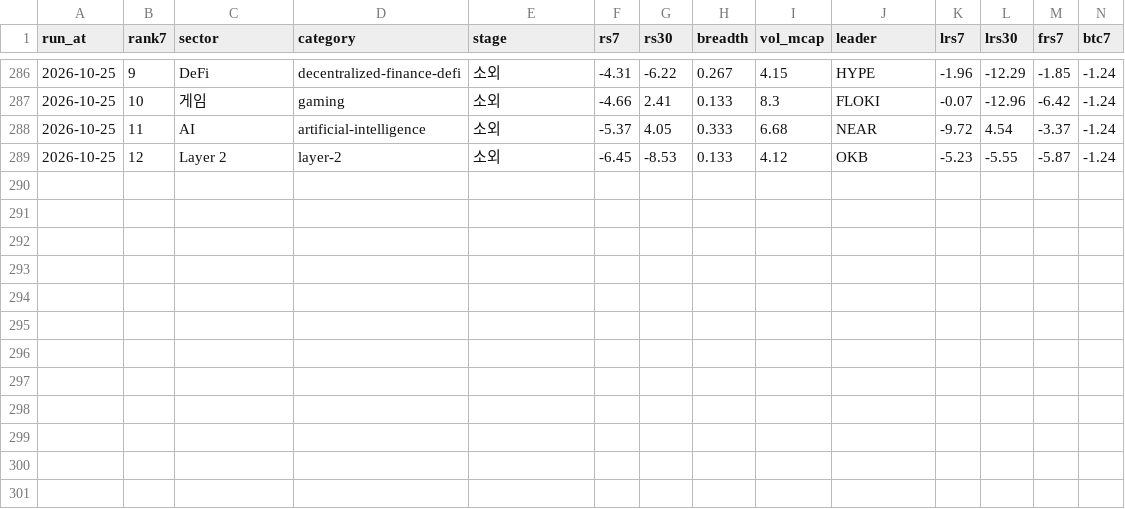
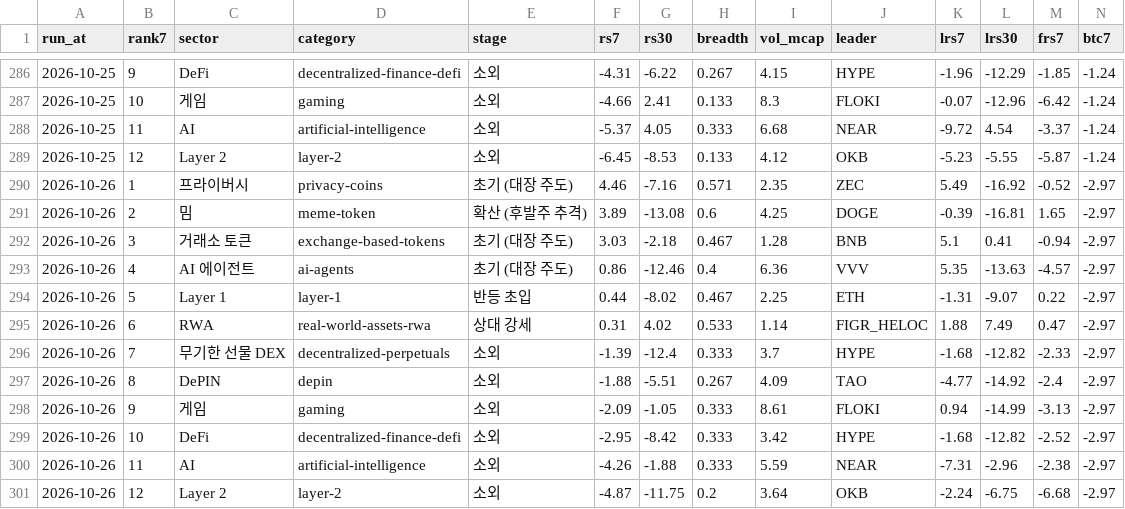
Before and after one commit to totoya21/coin-daily, a CSV file: data/sectors_history.csv, drawn as a sheet; only a part is shown, gaps mark what is left out; rows hold the shown columns only; the diff names each change by its address in the sheet, - before the commit and + after, or states it on an @@ line.

```diff
--- a/data/sectors_history.csv
+++ b/data/sectors_history.csv
+row 290: 2026-10-26 | 1 | 프라이버시 | privacy-coins | 초기 (대장 주도) | 4.46 | -7.16 | 0.571 | 2.35 | ZEC | 5.49 | -16.92 | -0.52 | -2.97
+row 291: 2026-10-26 | 2 | 밈 | meme-token | 확산 (후발주 추격) | 3.89 | -13.08 | 0.6 | 4.25 | DOGE | -0.39 | -16.81 | 1.65 | -2.97
+row 292: 2026-10-26 | 3 | 거래소 토큰 | exchange-based-tokens | 초기 (대장 주도) | 3.03 | -2.18 | 0.467 | 1.28 | BNB | 5.1 | 0.41 | -0.94 | -2.97
+row 293: 2026-10-26 | 4 | AI 에이전트 | ai-agents | 초기 (대장 주도) | 0.86 | -12.46 | 0.4 | 6.36 | VVV | 5.35 | -13.63 | -4.57 | -2.97
+row 294: 2026-10-26 | 5 | Layer 1 | layer-1 | 반등 초입 | 0.44 | -8.02 | 0.467 | 2.25 | ETH | -1.31 | -9.07 | 0.22 | -2.97
+row 295: 2026-10-26 | 6 | RWA | real-world-assets-rwa | 상대 강세 | 0.31 | 4.02 | 0.533 | 1.14 | FIGR_HELOC | 1.88 | 7.49 | 0.47 | -2.97
+row 296: 2026-10-26 | 7 | 무기한 선물 DEX | decentralized-perpetuals | 소외 | -1.39 | -12.4 | 0.333 | 3.7 | HYPE | -1.68 | -12.82 | -2.33 | -2.97
+row 297: 2026-10-26 | 8 | DePIN | depin | 소외 | -1.88 | -5.51 | 0.267 | 4.09 | TAO | -4.77 | -14.92 | -2.4 | -2.97
+row 298: 2026-10-26 | 9 | 게임 | gaming | 소외 | -2.09 | -1.05 | 0.333 | 8.61 | FLOKI | 0.94 | -14.99 | -3.13 | -2.97
+row 299: 2026-10-26 | 10 | DeFi | decentralized-finance-defi | 소외 | -2.95 | -8.42 | 0.333 | 3.42 | HYPE | -1.68 | -12.82 | -2.52 | -2.97
+row 300: 2026-10-26 | 11 | AI | artificial-intelligence | 소외 | -4.26 | -1.88 | 0.333 | 5.59 | NEAR | -7.31 | -2.96 | -2.38 | -2.97
+row 301: 2026-10-26 | 12 | Layer 2 | layer-2 | 소외 | -4.87 | -11.75 | 0.2 | 3.64 | OKB | -2.24 | -6.75 | -6.68 | -2.97
```
Also changed, not shown: 2 other files.
